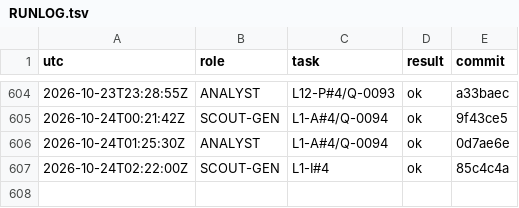
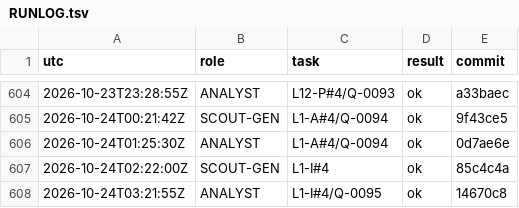
Before and after one commit to YinchenChang/aim, a TSV file: query/RUNLOG.tsv, drawn as a sheet; only a part is shown, gaps mark what is left out.

```diff
--- a/query/RUNLOG.tsv
+++ b/query/RUNLOG.tsv
@@ -607 +607,2 @@ utc	role	task	result	commit
 2026-10-24T02:22:00Z	SCOUT-GEN	L1-I#4	ok	85c4c4a
+2026-10-24T03:21:55Z	ANALYST	L1-I#4/Q-0095	ok	14670c8
```
Also changed, not shown: 8 other files.
